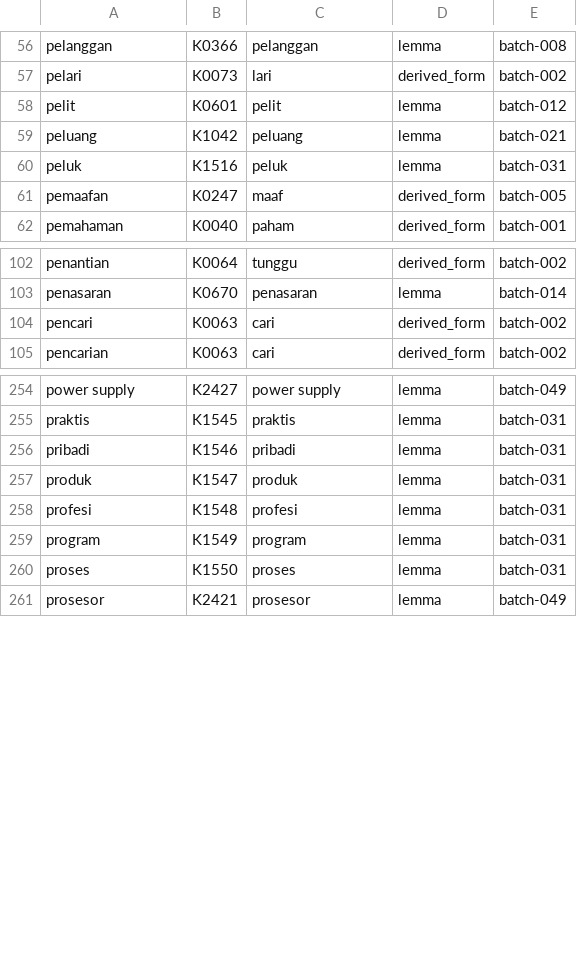
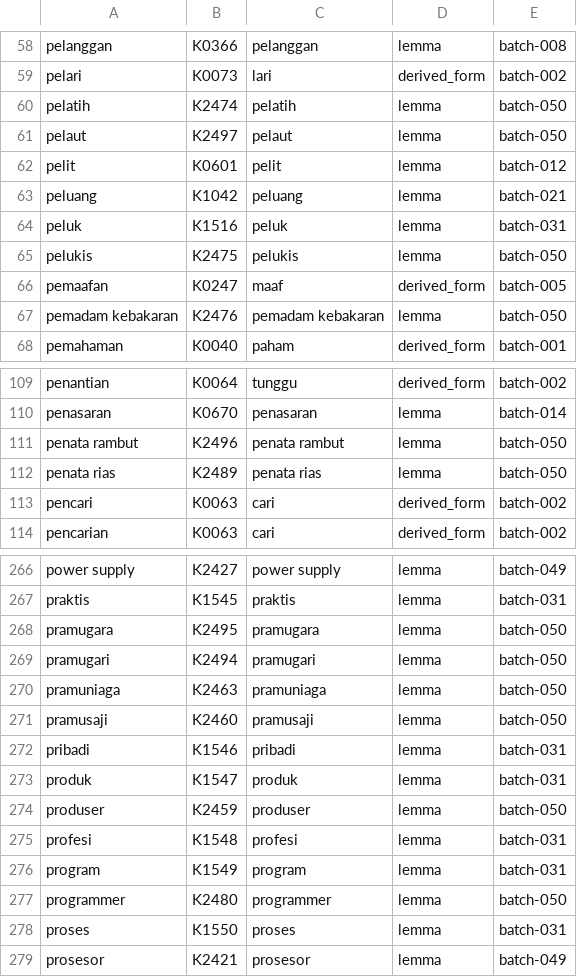
Before and after one commit to semoliginon-ops/Lexara-Chatbot, a TSV file: data/kamus/index/p-r.tsv, drawn as a sheet; only a part is shown, gaps mark what is left out; the diff covers the shown part only; the diff names each change by its address in the sheet, - before the commit and + after, or states it on an @@ line.

Commit message:
Update token index for batch 050

```diff
--- a/data/kamus/index/p-r.tsv
+++ b/data/kamus/index/p-r.tsv
+row 60: pelatih | K2474 | pelatih | lemma | batch-050
+row 61: pelaut | K2497 | pelaut | lemma | batch-050
+row 65: pelukis | K2475 | pelukis | lemma | batch-050
+row 67: pemadam kebakaran | K2476 | pemadam kebakaran | lemma | batch-050
+row 111: penata rambut | K2496 | penata rambut | lemma | batch-050
+row 112: penata rias | K2489 | penata rias | lemma | batch-050
+row 268: pramugara | K2495 | pramugara | lemma | batch-050
+row 269: pramugari | K2494 | pramugari | lemma | batch-050
+row 270: pramuniaga | K2463 | pramuniaga | lemma | batch-050
+row 271: pramusaji | K2460 | pramusaji | lemma | batch-050
+row 274: produser | K2459 | produser | lemma | batch-050
+row 277: programmer | K2480 | programmer | lemma | batch-050
```
Also changed, not shown: 6 added rows elsewhere in this file.
